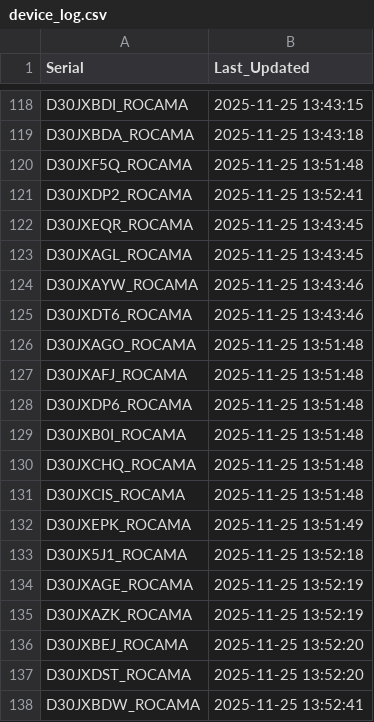
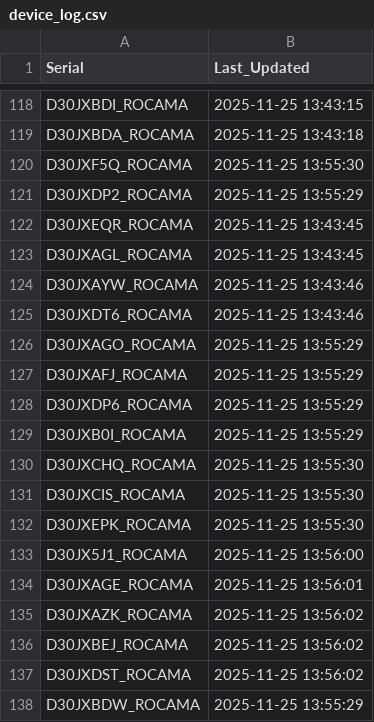
Before and after one commit to gganada/Huenit_update_repo, a CSV file: logs/device_log.csv, drawn as a sheet; only a part is shown, gaps mark what is left out.

Commit message:
🎯 K210 펌웨어 업데이트 완료 - 총 137개 장치 로그 업데이트

```diff
--- a/logs/device_log.csv
+++ b/logs/device_log.csv
@@ -119,4 +119,4 @@ D30JXBDI_ROCAMA,2025-11-25 13:43:15
 D30JXBDA_ROCAMA,2025-11-25 13:43:18
-D30JXF5Q_ROCAMA,2025-11-25 13:51:48
-D30JXDP2_ROCAMA,2025-11-25 13:52:41
+D30JXF5Q_ROCAMA,2025-11-25 13:55:30
+D30JXDP2_ROCAMA,2025-11-25 13:55:29
 D30JXEQR_ROCAMA,2025-11-25 13:43:45
@@ -125,14 +125,14 @@ D30JXAYW_ROCAMA,2025-11-25 13:43:46
 D30JXDT6_ROCAMA,2025-11-25 13:43:46
-D30JXAGO_ROCAMA,2025-11-25 13:51:48
-D30JXAFJ_ROCAMA,2025-11-25 13:51:48
-D30JXDP6_ROCAMA,2025-11-25 13:51:48
-D30JXB0I_ROCAMA,2025-11-25 13:51:48
-D30JXCHQ_ROCAMA,2025-11-25 13:51:48
-D30JXCIS_ROCAMA,2025-11-25 13:51:48
-D30JXEPK_ROCAMA,2025-11-25 13:51:49
-D30JX5J1_ROCAMA,2025-11-25 13:52:18
-D30JXAGE_ROCAMA,2025-11-25 13:52:19
-D30JXAZK_ROCAMA,2025-11-25 13:52:19
-D30JXBEJ_ROCAMA,2025-11-25 13:52:20
-D30JXDST_ROCAMA,2025-11-25 13:52:20
-D30JXBDW_ROCAMA,2025-11-25 13:52:41
+D30JXAGO_ROCAMA,2025-11-25 13:55:29
+D30JXAFJ_ROCAMA,2025-11-25 13:55:29
+D30JXDP6_ROCAMA,2025-11-25 13:55:29
+D30JXB0I_ROCAMA,2025-11-25 13:55:29
+D30JXCHQ_ROCAMA,2025-11-25 13:55:30
+D30JXCIS_ROCAMA,2025-11-25 13:55:30
+D30JXEPK_ROCAMA,2025-11-25 13:55:30
+D30JX5J1_ROCAMA,2025-11-25 13:56:00
+D30JXAGE_ROCAMA,2025-11-25 13:56:01
+D30JXAZK_ROCAMA,2025-11-25 13:56:02
+D30JXBEJ_ROCAMA,2025-11-25 13:56:02
+D30JXDST_ROCAMA,2025-11-25 13:56:02
+D30JXBDW_ROCAMA,2025-11-25 13:55:29
```
